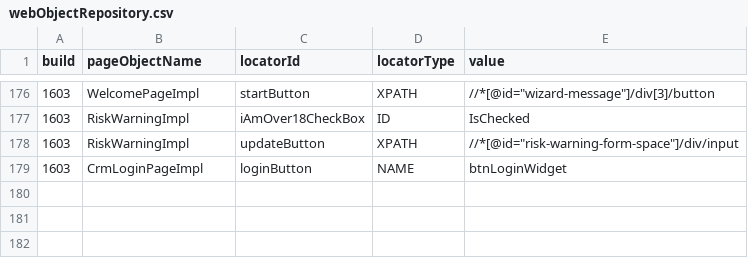
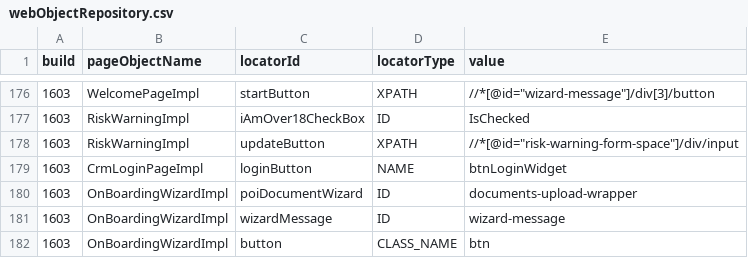
Before and after one commit to quantumua/old_atom, a CSV file: core/src/main/resources/webobjects/webObjectRepository.csv, drawn as a sheet; only a part is shown, gaps mark what is left out.

Commit message:
Web UI onboarding wizard data-driven tests samples

```diff
--- a/core/src/main/resources/webobjects/webObjectRepository.csv
+++ b/core/src/main/resources/webobjects/webObjectRepository.csv
@@ -179 +179,4 @@ build,pageObjectName,locatorId,locatorType,value
 1603,CrmLoginPageImpl,loginButton,NAME,btnLoginWidget
+1603,OnBoardingWizardImpl,poiDocumentWizard,ID,documents-upload-wrapper
+1603,OnBoardingWizardImpl,wizardMessage,ID,wizard-message
+1603,OnBoardingWizardImpl,button,CLASS_NAME,btn
```
Also changed, not shown: 15 other files.
